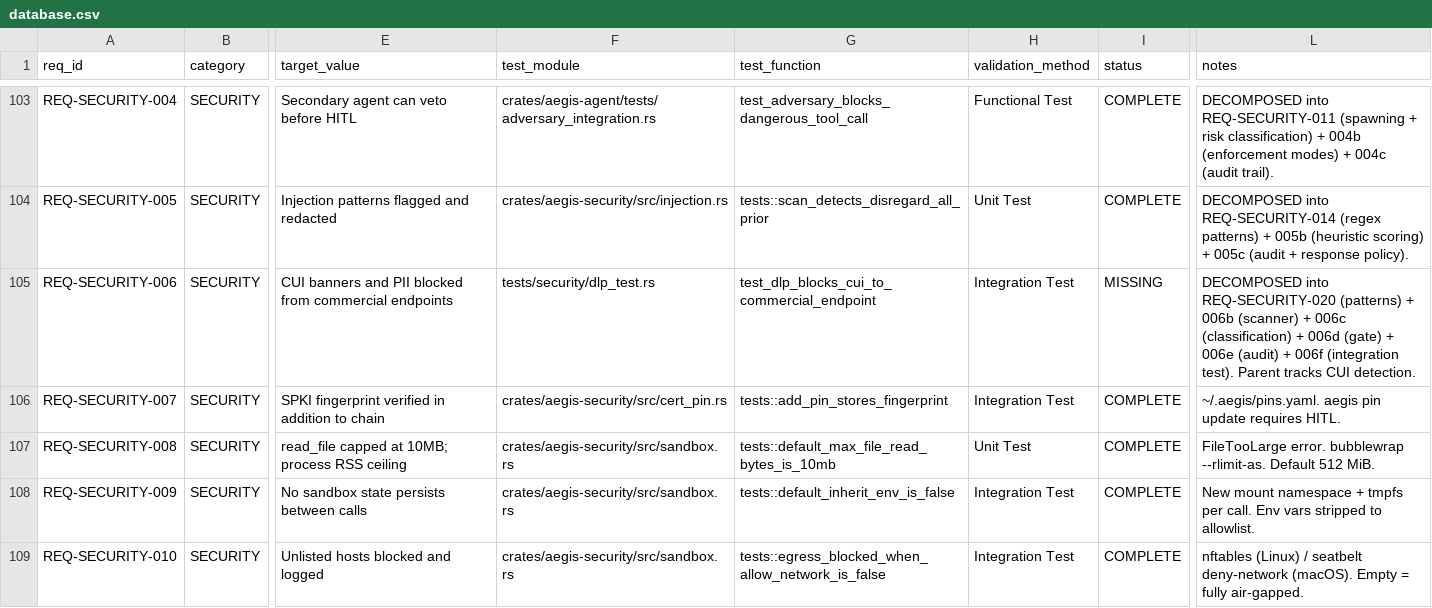
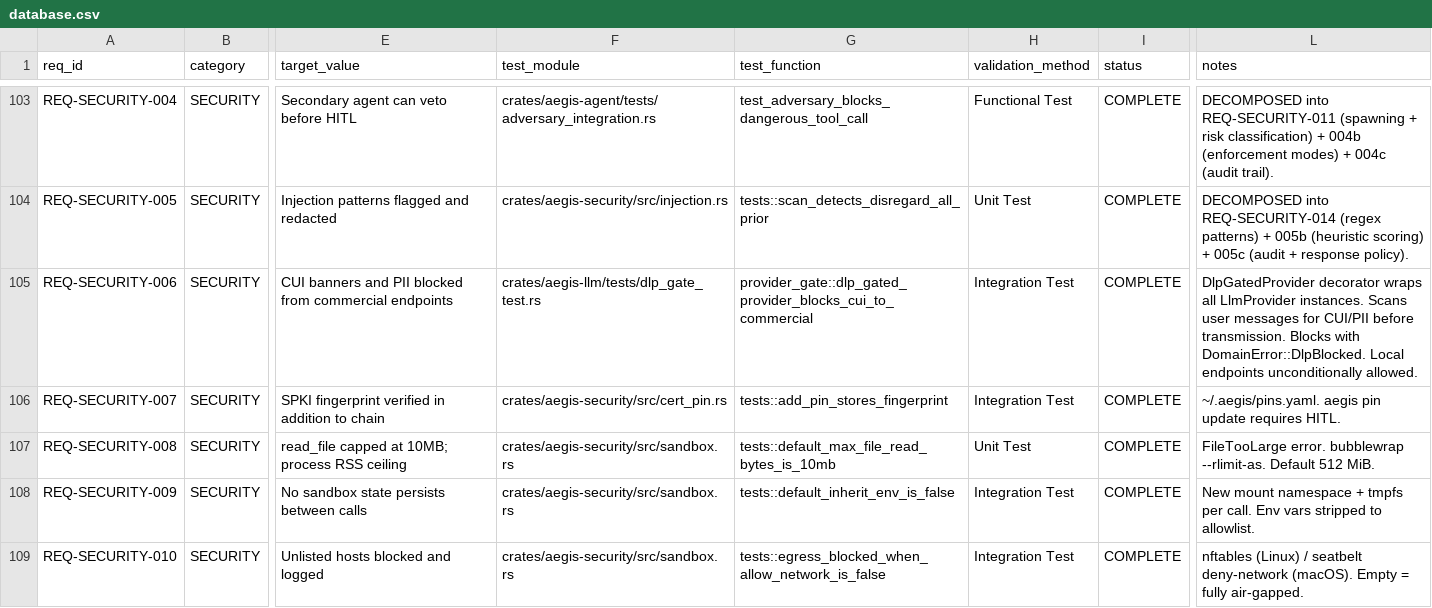
Before and after one commit to rtmx-ai/aegis-cli, a CSV file: .rtmx/database.csv, drawn as a sheet; only a part is shown, gaps mark what is left out; the diff names each change by its address in the sheet, - before the commit and + after, or states it on an @@ line.

```diff
--- a/.rtmx/database.csv
+++ b/.rtmx/database.csv
-F105 (test_module): tests/security/dlp_test.rs
+F105 (test_module): crates/aegis-llm/tests/dlp_gate_test.rs
-G105 (test_function): test_dlp_blocks_cui_to_commercial_endpoint
+G105 (test_function): provider_gate::dlp_gated_provider_blocks_cui_to_commercial
-I105 (status): MISSING
+I105 (status): COMPLETE
-L105 (notes): DECOMPOSED into REQ-SECURITY-020 (patterns) + 006b (scanner) + 006c (classification) + 006d (gate) + 006e (audit) + 006f (integration test). Parent tracks CUI detection.
+L105 (notes): DlpGatedProvider decorator wraps all LlmProvider instances. Scans user messages for CUI/PII before transmission. Blocks with DomainError::DlpBlocked. Local endpoints unconditionally allowed.
```
Also changed, not shown: 5 other files.
